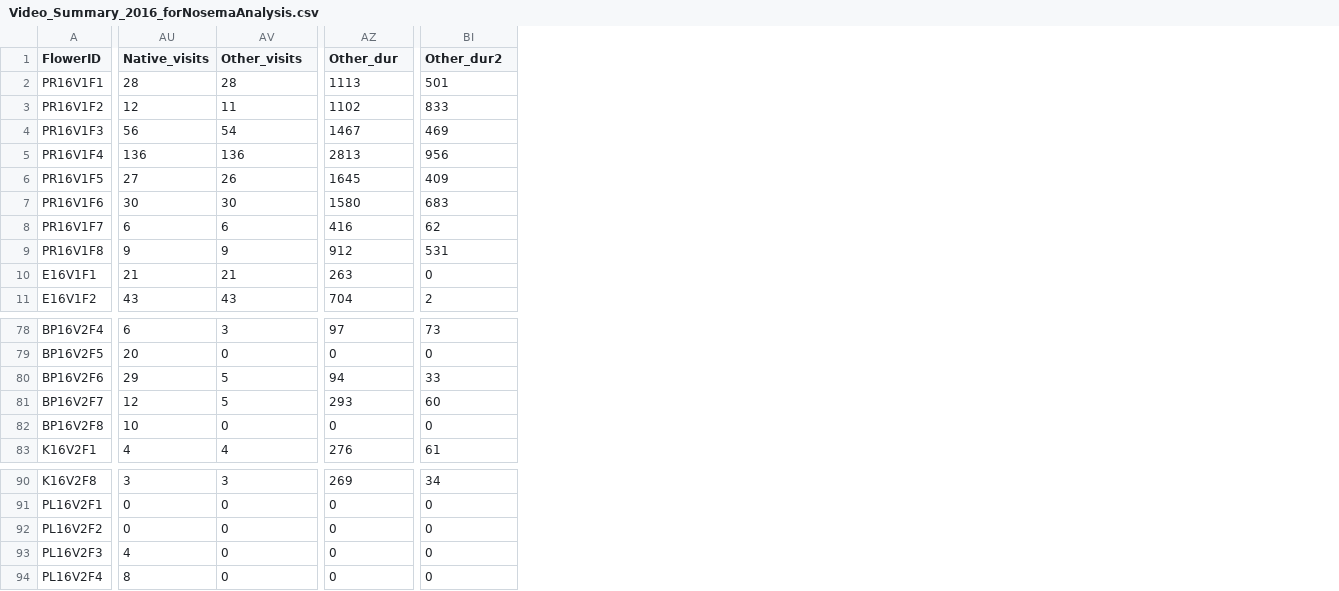
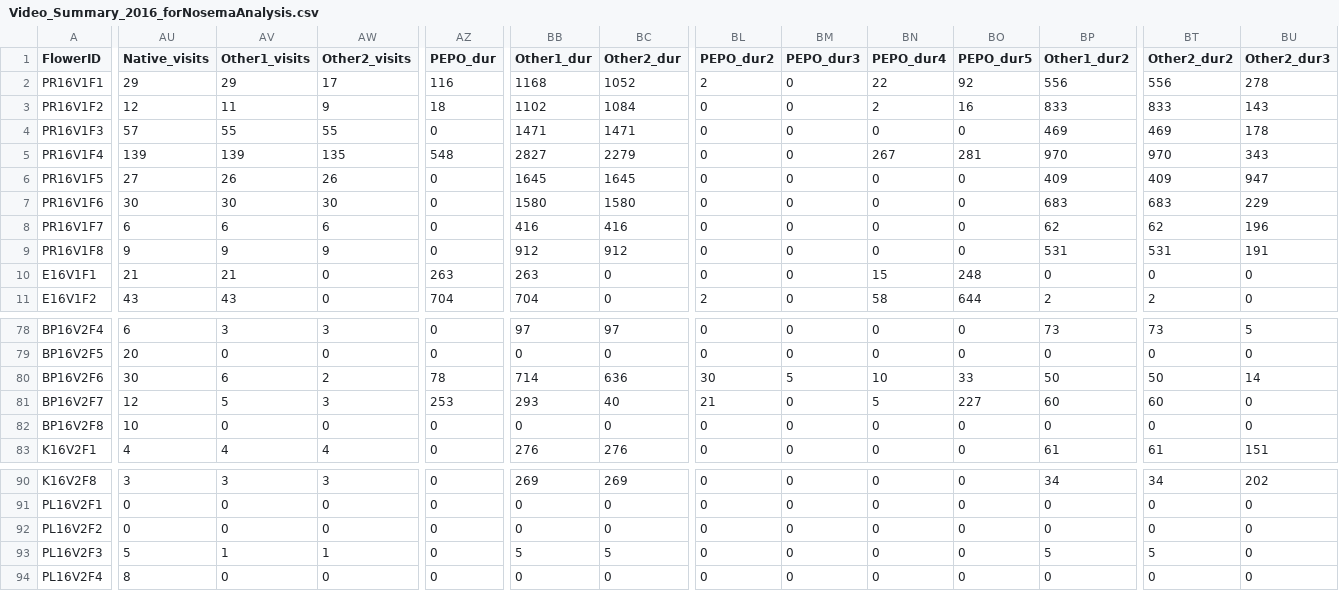
Before and after one commit to mlfearon/nosema-floral-visitation, a CSV file: data/Video_Summary_2016_forNosemaAnalysis.csv, drawn as a sheet; only a part is shown, gaps mark what is left out; addresses are those after the commit; the diff covers the shown part only; the diff names each change by its address in the sheet, - before the commit and + after, or states it on an @@ line.

Commit message:
Updated visitation data with Squash bees calculated separately from Other pollinators

```diff
--- a/data/Video_Summary_2016_forNosemaAnalysis.csv
+++ b/data/Video_Summary_2016_forNosemaAnalysis.csv
+column AW (Other2_visits), rows 2-11: 17 | 9 | 55 | 135 | 26 | 30 | 6 | 9 | 0 | 0; rows 78-83: 3 | 0 | 2 | 3 | 0 | 4; rows 90-94: 3 | 0 | 0 | 1 | 0
+column AZ (PEPO_dur), rows 2-11: 116 | 18 | 0 | 548 | 0 | 0 | 0 | 0 | 263 | 704; rows 78-83: 0 | 0 | 78 | 253 | 0 | 0; rows 90-94: all 0
+column BC (Other2_dur), rows 2-11: 1052 | 1084 | 1471 | 2279 | 1645 | 1580 | 416 | 912 | 0 | 0; rows 78-83: 97 | 0 | 636 | 40 | 0 | 276; rows 90-94: 269 | 0 | 0 | 5 | 0
+column BL (PEPO_dur2), rows 2-11: 2 | 0 | 0 | 0 | 0 | 0 | 0 | 0 | 0 | 2; rows 78-83: 0 | 0 | 30 | 21 | 0 | 0; rows 90-94: all 0
+column BM (PEPO_dur3), rows 2-11: all 0; rows 78-83: 0 | 0 | 5 | 0 | 0 | 0; rows 90-94: all 0
+column BN (PEPO_dur4), rows 2-11: 22 | 2 | 0 | 267 | 0 | 0 | 0 | 0 | 15 | 58; rows 78-83: 0 | 0 | 10 | 5 | 0 | 0; rows 90-94: all 0
+column BO (PEPO_dur5), rows 2-11: 92 | 16 | 0 | 281 | 0 | 0 | 0 | 0 | 248 | 644; rows 78-83: 0 | 0 | 33 | 227 | 0 | 0; rows 90-94: all 0
+column BT (Other2_dur2), rows 2-11: 556 | 833 | 469 | 970 | 409 | 683 | 62 | 531 | 0 | 2; rows 78-83: 73 | 0 | 50 | 60 | 0 | 61; rows 90-94: 34 | 0 | 0 | 5 | 0
+column BU (Other2_dur3), rows 2-11: 278 | 143 | 178 | 343 | 947 | 229 | 196 | 191 | 0 | 0; rows 78-83: 5 | 0 | 14 | 0 | 0 | 151; rows 90-94: 202 | 0 | 0 | 0 | 0
-AV1: Other_visits
+AV1: Other1_visits
-BB1: Other_dur
+BB1: Other1_dur
-BP1: Other_dur2
+BP1: Other1_dur2
-AU2 (Native_visits): 28
+AU2 (Native_visits): 29
-AV2 (Other1_visits): 28
+AV2 (Other1_visits): 29
-BB2 (Other1_dur): 1113
+BB2 (Other1_dur): 1168
-BP2 (Other1_dur2): 501
+BP2 (Other1_dur2): 556
-AU4 (Native_visits): 56
+AU4 (Native_visits): 57
-AV4 (Other1_visits): 54
+AV4 (Other1_visits): 55
-BB4 (Other1_dur): 1467
+BB4 (Other1_dur): 1471
-AU5 (Native_visits): 136
+AU5 (Native_visits): 139
-AV5 (Other1_visits): 136
+AV5 (Other1_visits): 139
-BB5 (Other1_dur): 2813
+BB5 (Other1_dur): 2827
-BP5 (Other1_dur2): 956
+BP5 (Other1_dur2): 970
-AU80 (Native_visits): 29
+AU80 (Native_visits): 30
-AV80 (Other1_visits): 5
+AV80 (Other1_visits): 6
-BB80 (Other1_dur): 94
+BB80 (Other1_dur): 714
-BP80 (Other1_dur2): 33
+BP80 (Other1_dur2): 50
-AU93 (Native_visits): 4
+AU93 (Native_visits): 5
-AV93 (Other1_visits): 0
+AV93 (Other1_visits): 1
-BB93 (Other1_dur): 0
+BB93 (Other1_dur): 5
-BP93 (Other1_dur2): 0
+BP93 (Other1_dur2): 5
```
Also changed, not shown: 2 added columns and 29 edited cells elsewhere in this file, 2 other files.
